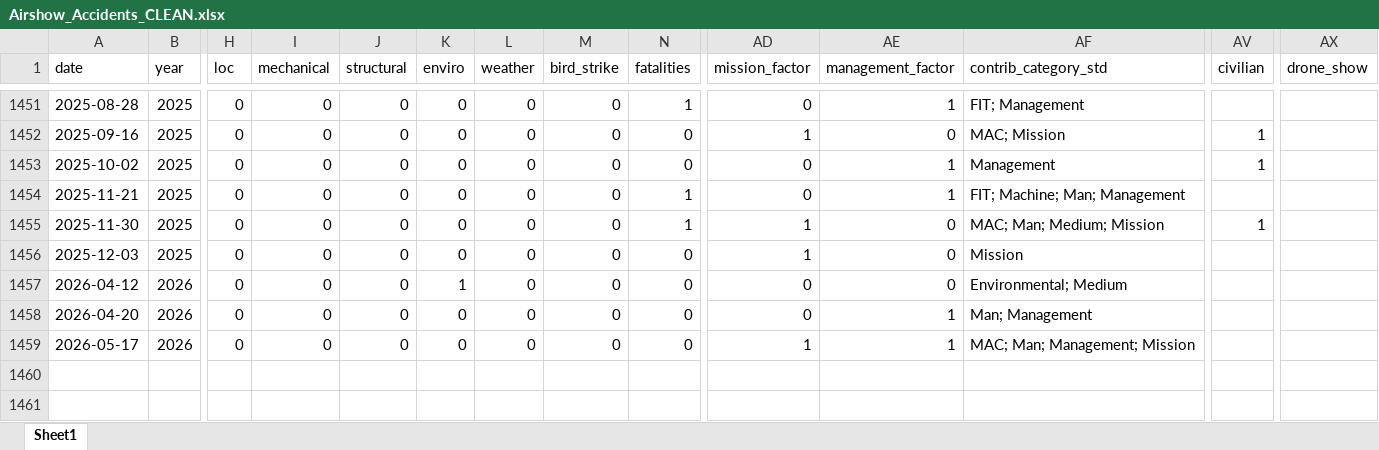
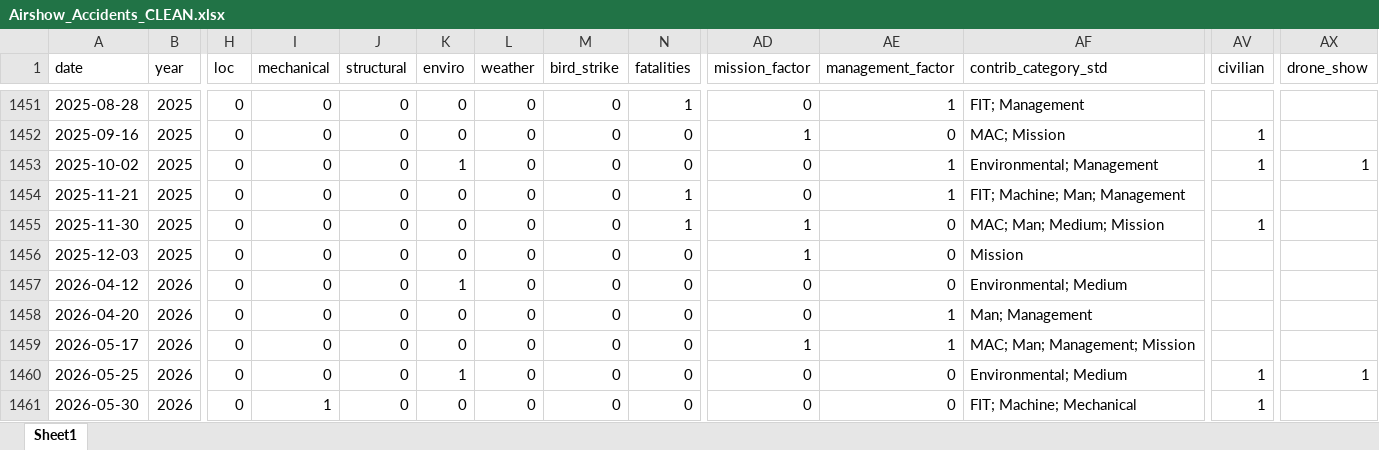
Before and after one commit to mkarachalios-1/airshow-safety-streamlit, an Excel workbook: data/Airshow_Accidents_CLEAN.xlsx, sheet Sheet1, drawn as a sheet; only a part is shown, gaps mark what is left out; values as stored, in another font and other column widths than the file's, no borders; rows hold the shown columns only; the diff names each change by its address in the sheet, - before the commit and + after, or states it on an @@ line.

```diff
--- a/data/Airshow_Accidents_CLEAN.xlsx (sheet Sheet1)
+++ b/data/Airshow_Accidents_CLEAN.xlsx (sheet Sheet1)
-K1453 (enviro): 0
+K1453 (enviro): 1
-AF1453 (contrib_category_std): Management
+AF1453 (contrib_category_std): Environmental; Management
-AX1453 (drone_show): (empty)
+AX1453 (drone_show): 1
+row 1460: 2026-05-25 | 2026 | 0 | 0 | 0 | 1 | 0 | 0 | 0 | 0 | 0 | Environmental; Medium | 1 | 1
+row 1461: 2026-05-30 | 2026 | 0 | 1 | 0 | 0 | 0 | 0 | 0 | 0 | 0 | FIT; Machine; Mechanical | 1
```
Also changed, not shown: 1 other file.
